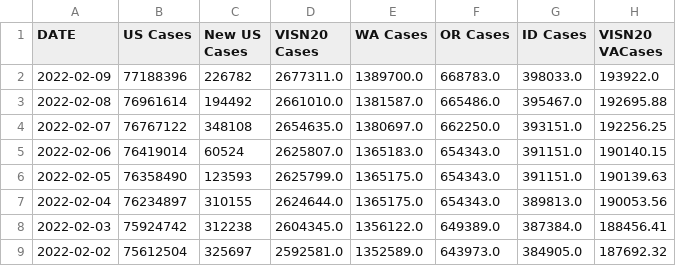
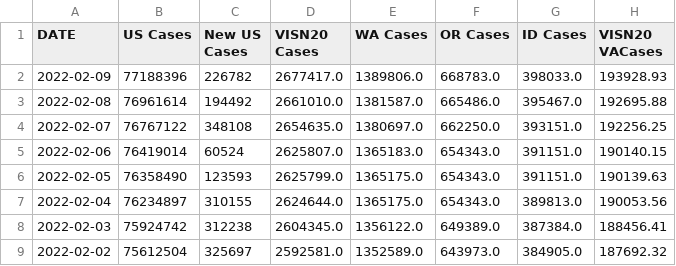
Before and after one commit to Codingfrfun/Covid-automation, a CSV file: VAChart.csv, drawn as a sheet; only a part is shown; the diff names each change by its address in the sheet, - before the commit and + after, or states it on an @@ line.

```diff
--- a/VAChart.csv
+++ b/VAChart.csv
-D2 (VISN20 Cases): 2677311.0
+D2 (VISN20 Cases): 2677417.0
-E2 (WA Cases): 1389700.0
+E2 (WA Cases): 1389806.0
-H2 (VISN20 VACases): 193922.0
+H2 (VISN20 VACases): 193928.93
```
Also changed, not shown: CCTVAChart2.csv, CountyVACOVID.csv.
